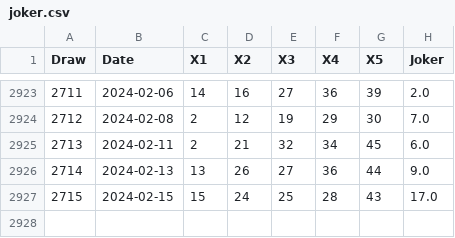
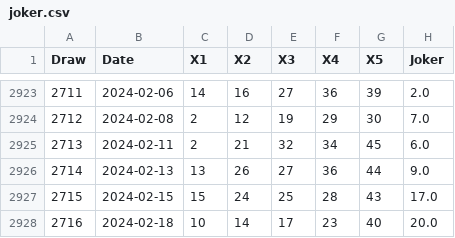
Before and after one commit to kapiosk/OPAPJoker, a CSV file: joker.csv, drawn as a sheet; only a part is shown, gaps mark what is left out; the diff names each change by its address in the sheet, - before the commit and + after, or states it on an @@ line.

Commit message:
auto

```diff
--- a/joker.csv
+++ b/joker.csv
+row 2928: 2716 | 2024-02-18 | 10 | 14 | 17 | 23 | 40 | 20.0
```
